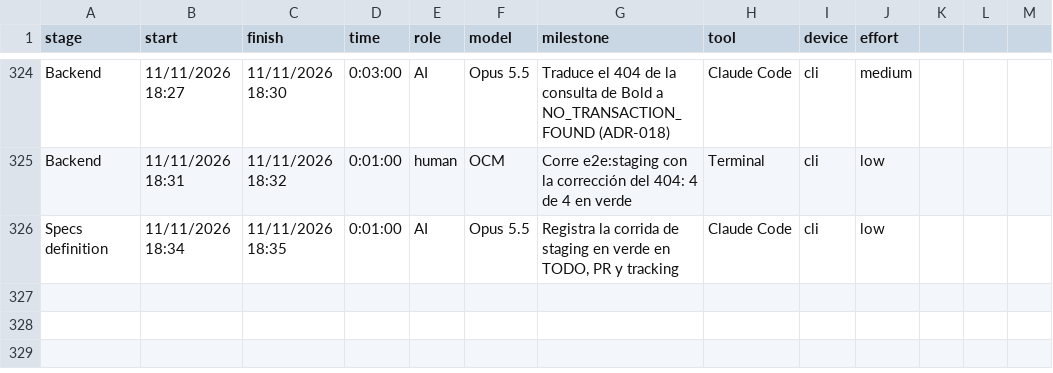
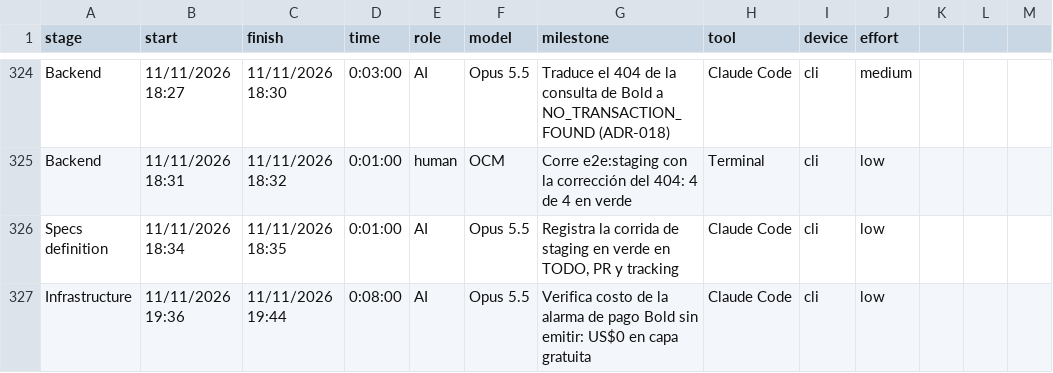
Before and after one commit to ocastelblanco/agora-letiende, a CSV file: docs/tracking.csv, drawn as a sheet; only a part is shown, gaps mark what is left out; the diff names each change by its address in the sheet, - before the commit and + after, or states it on an @@ line.

```diff
--- a/docs/tracking.csv
+++ b/docs/tracking.csv
+row 327: Infrastructure | 11/11/2026 19:36 | 11/11/2026 19:44 | 0:08:00 | AI | Opus 5.5 | Verifica costo de la alarma de pago Bold sin emitir: US$0 en capa gratuita | Claude Code | cli | low
```
Also changed, not shown: 2 other files.
